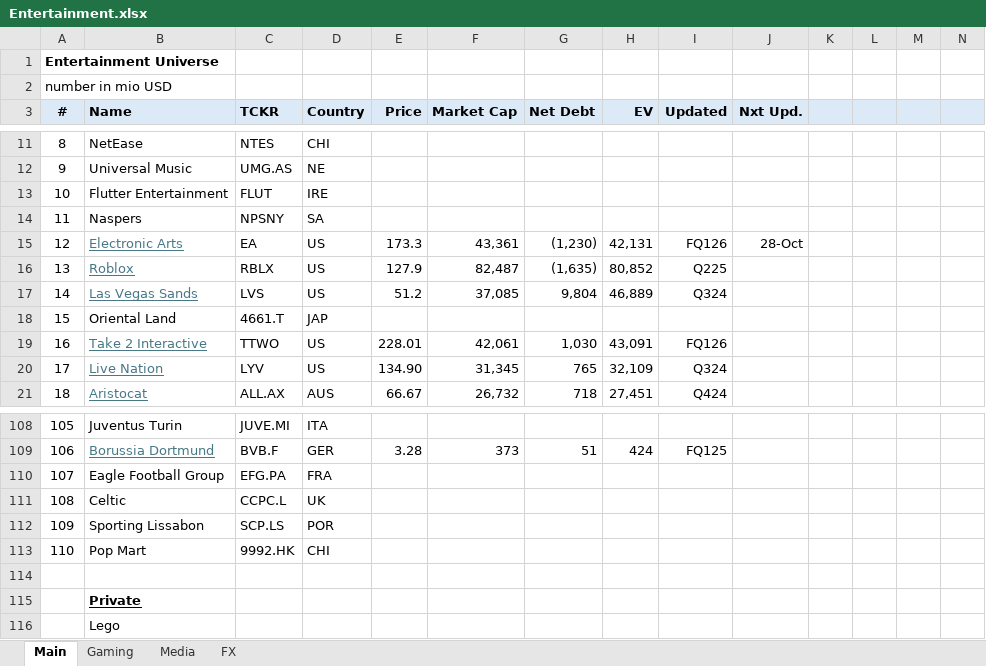
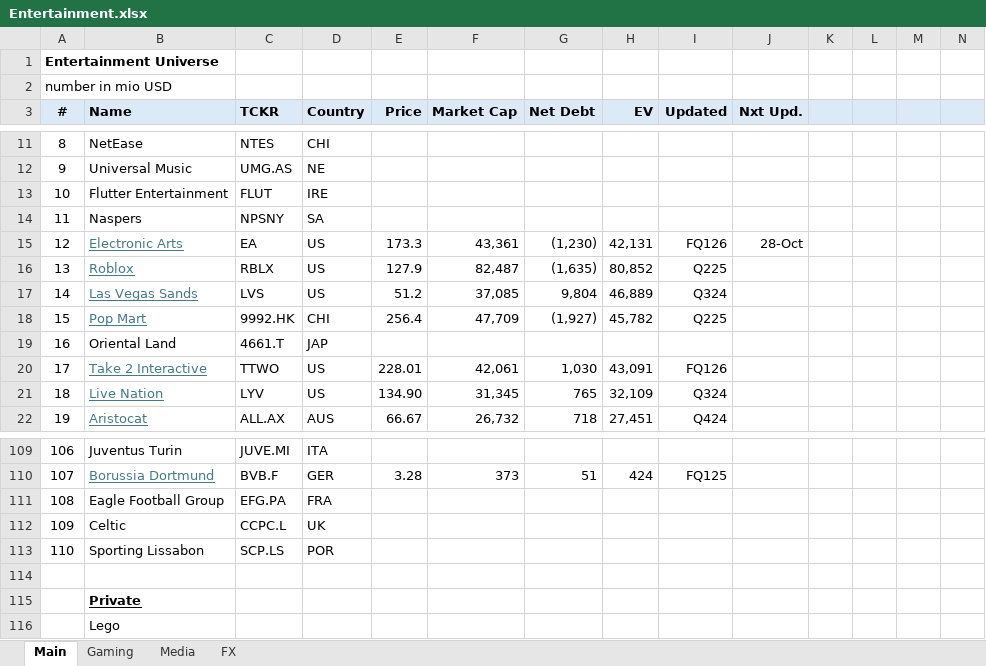
Before and after one commit to oscarsettje/MetaModels, an Excel workbook: Entertainment.xlsx, sheet Main, drawn as a sheet; only a part is shown, gaps mark what is left out; values as stored, in another font and other column widths than the file's, no borders; removed rows and columns are numbered as before the commit, all else as after; rows hold the shown columns only; the diff names each change by its address in the sheet, - before the commit and + after, or states it on an @@ line.

```diff
--- a/Entertainment.xlsx (sheet Main)
+++ b/Entertainment.xlsx (sheet Main)
+row 18: 15 | Pop Mart | 9992.HK | CHI | 256.4 | 47,709 | (1,927) | 45,782 | Q225
@@ column A (#) renumbered between rows 19 and 113 @@
-row 113: 110 | Pop Mart | 9992.HK | CHI
```
Also changed, not shown: formulas that keep their value, Tech.xlsx.
